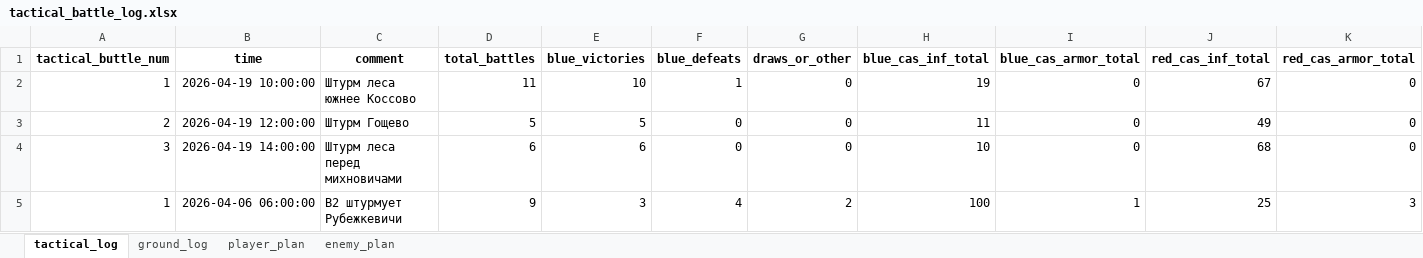
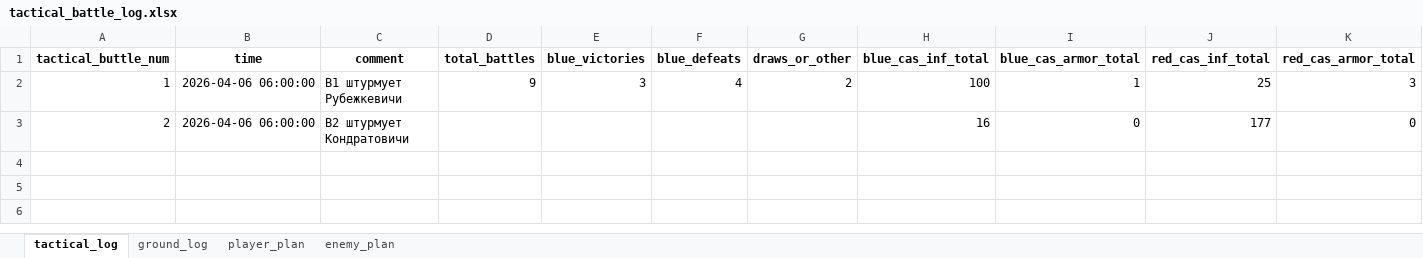
Before and after one commit to Lapidus93/WM_calculations, an Excel workbook: tactical_battle_log.xlsx, sheet tactical_log, drawn as a sheet; values as stored, in another font and other column widths than the file's, no borders; removed rows and columns are numbered as before the commit, all else as after; the diff names each change by its address in the sheet, - before the commit and + after, or states it on an @@ line.

```diff
--- a/tactical_battle_log.xlsx (sheet tactical_log)
+++ b/tactical_battle_log.xlsx (sheet tactical_log)
-row 2: 1 | 2026-04-19 10:00:00 | Штурм леса южнее Коссово | 11 | 10 | 1 | 0 | 19 | 0 | 67 | 0
-row 3: 2 | 2026-04-19 12:00:00 | Штурм Гощево | 5 | 5 | 0 | 0 | 11 | 0 | 49 | 0
-row 4: 3 | 2026-04-19 14:00:00 | Штурм леса перед михновичами | 6 | 6 | 0 | 0 | 10 | 0 | 68 | 0
-C2 (comment): B2 штурмует Рубежкевичи
+C2 (comment): B1 штурмует Рубежкевичи
+row 3: 2 | 2026-04-06 06:00:00 | B2 штурмует Кондратовичи |  |  |  |  | 16 | 0 | 177 | 0
```
Also changed, not shown: sheet ground_log, sheet player_plan, sheet enemy_plan, enemy_brigade.xlsx, player_brigade.xlsx, 2 other files.
